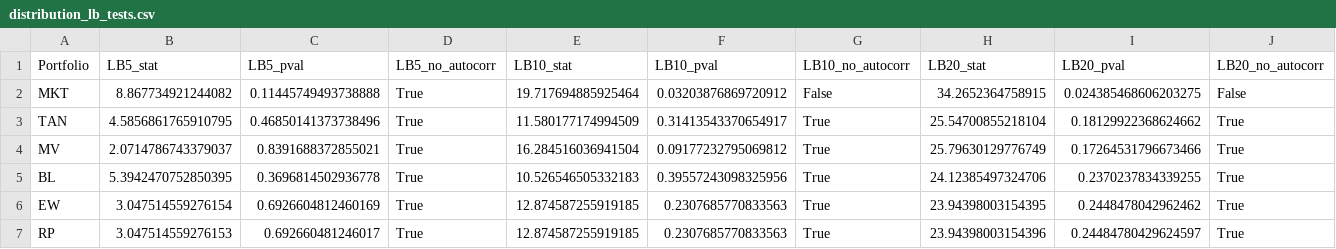
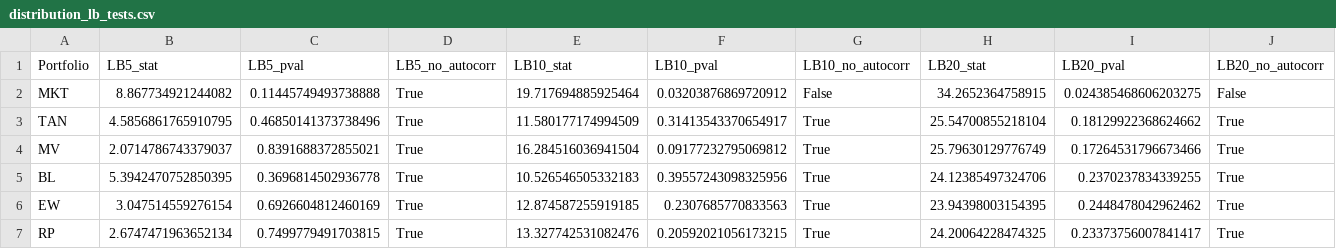
Before and after one commit to trungcandygit/NCKH_Sinhvien, a CSV file: output/distribution_lb_tests.csv, drawn as a sheet.

```diff
--- a/output/distribution_lb_tests.csv
+++ b/output/distribution_lb_tests.csv
@@ -6,2 +6,2 @@ BL,5.3942470752850395,0.3696814502936778,True,10.526546505332183,0.3955724309832
 EW,3.047514559276154,0.6926604812460169,True,12.874587255919185,0.2307685770833563,True,23.94398003154395,0.2448478042962462,True
-RP,3.047514559276153,0.692660481246017,True,12.874587255919185,0.2307685770833563,True,23.94398003154396,0.24484780429624597,True
+RP,2.6747471963652134,0.7499779491703815,True,13.327742531082476,0.20592021056173215,True,24.20064228474325,0.23373756007841417,True
```
Also changed, not shown: output/distribution_jb_tests.csv, output/drawdown_periods.csv, 9 other files.
